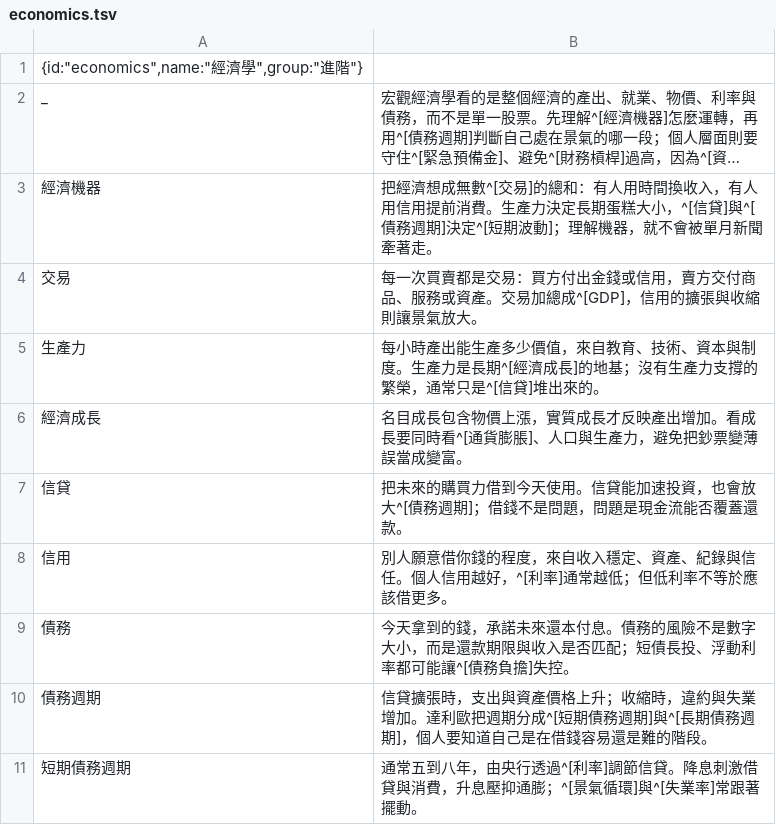
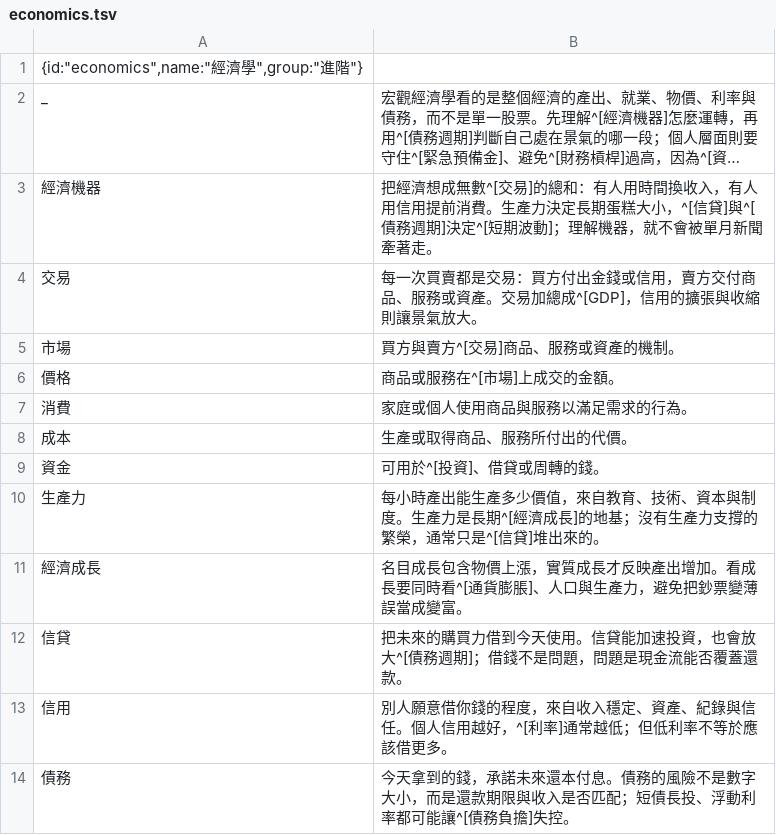
Before and after one commit to accelon/offtext, a TSV file: data/economics.tsv, drawn as a sheet; only a part is shown; the shorter side is filled out with more unchanged rows; long unchanged cells end in …; the diff names each change by its address in the sheet, - before the commit and + after, or states it on an @@ line.

Commit message:
Add missing basic finance, economics, and physics entries

```diff
--- a/data/economics.tsv
+++ b/data/economics.tsv
+row 5: 市場 | 買方與賣方^[交易]商品、服務或資產的機制。
+row 6: 價格 | 商品或服務在^[市場]上成交的金額。
+row 7: 消費 | 家庭或個人使用商品與服務以滿足需求的行為。
+row 8: 成本 | 生產或取得商品、服務所付出的代價。
+row 9: 資金 | 可用於^[投資]、借貸或周轉的錢。
```
Also changed, not shown: data/fq.tsv, data/physics.tsv, 4 other files.
